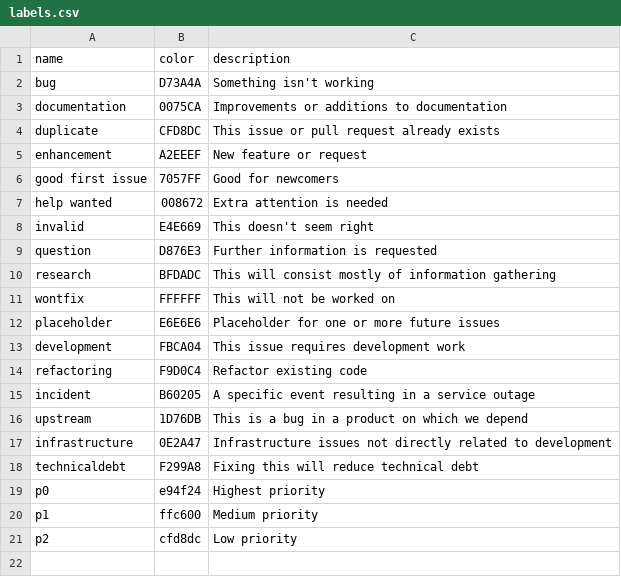
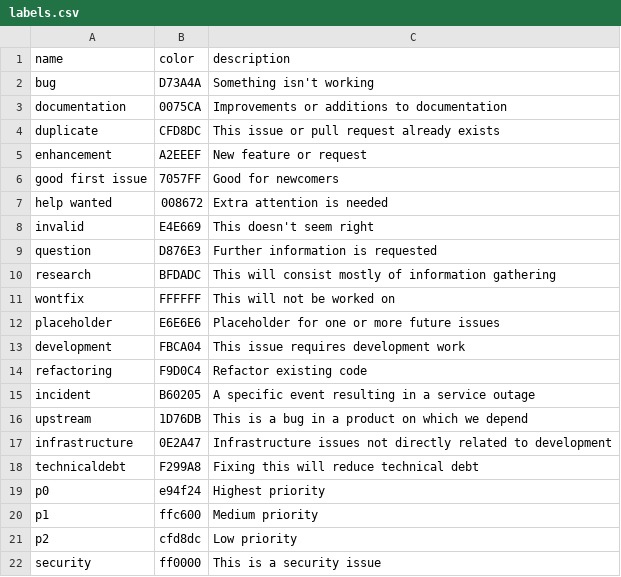
Before and after one commit to innabox/github-config, a CSV file: modules/common_repository/labels.csv, drawn as a sheet; the diff names each change by its address in the sheet, - before the commit and + after, or states it on an @@ line.

Commit message:
Add security label

```diff
--- a/modules/common_repository/labels.csv
+++ b/modules/common_repository/labels.csv
+row 22: security | ff0000 | This is a security issue
```
